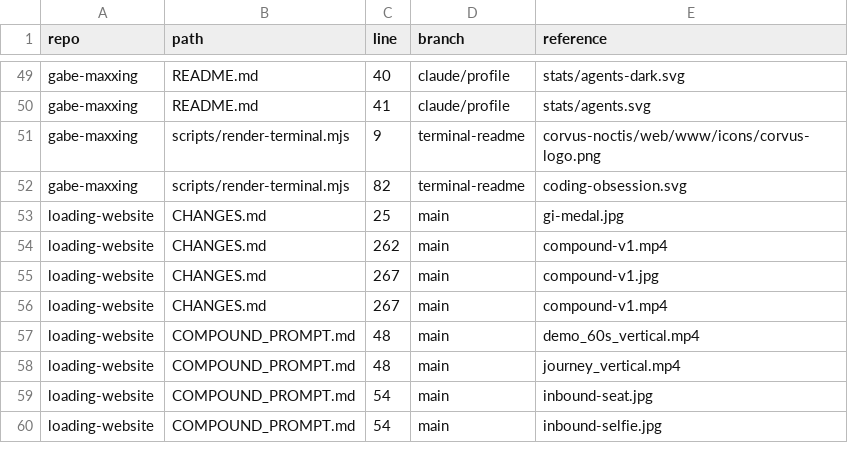
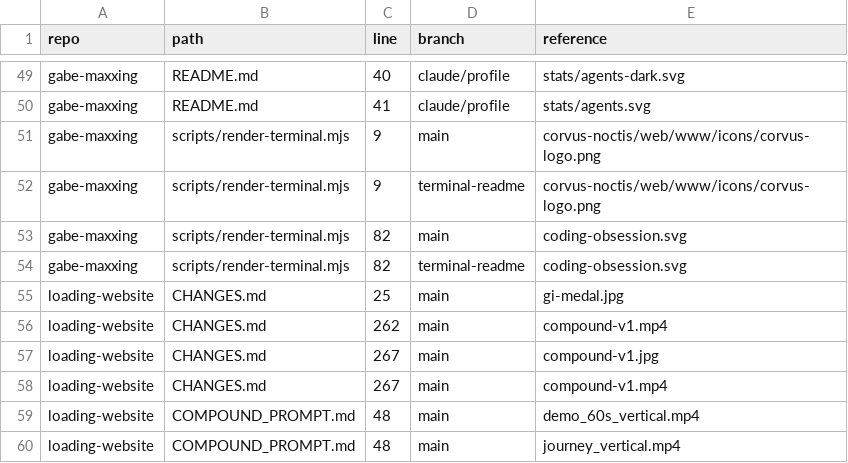
Before and after one commit to Corvus-gent/loading-website, a TSV file: audit/unresolved.tsv, drawn as a sheet; only a part is shown, gaps mark what is left out; the shorter side is filled out with more unchanged rows; the diff names each change by its address in the sheet, - before the commit and + after, or states it on an @@ line.

Commit message:
Track the merged terminal profile and feature distinct gallery previews

```diff
--- a/audit/unresolved.tsv
+++ b/audit/unresolved.tsv
+row 51: gabe-maxxing | scripts/render-terminal.mjs | 9 | main | corvus-noctis/web/www/icons/corvus-logo.png
+row 53: gabe-maxxing | scripts/render-terminal.mjs | 82 | main | coding-obsession.svg
```
Also changed, not shown: 4 other files.
